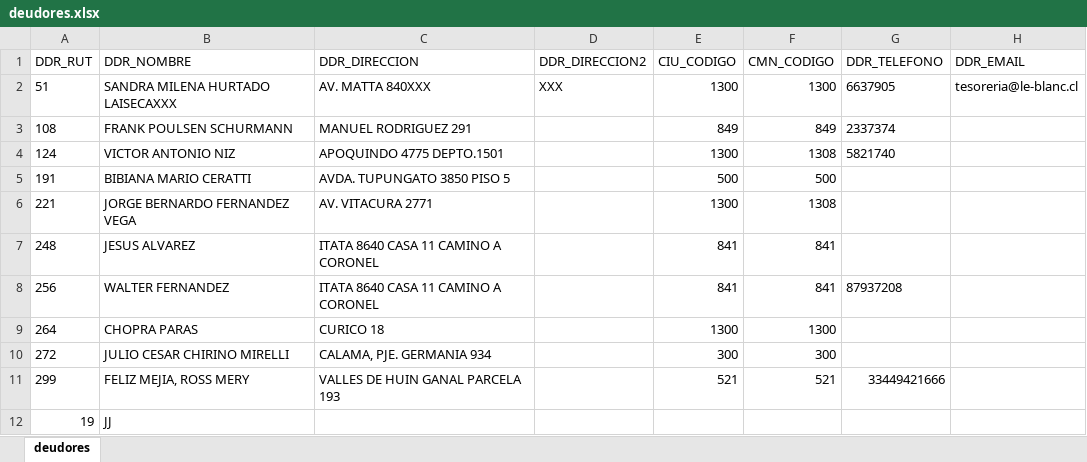
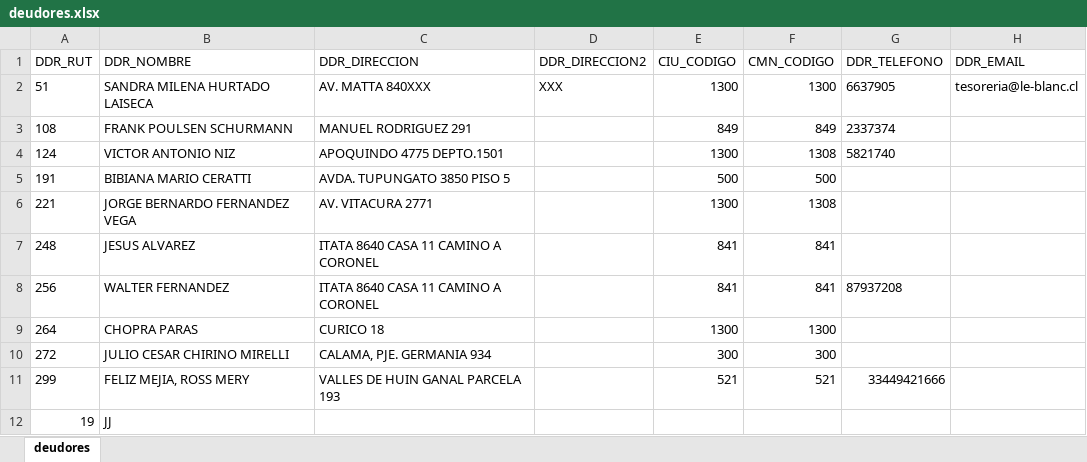
Before and after one commit to jmolinaing/repositorioJ, an Excel workbook: gestion_cobranza/20251229_req17333_Mantenedor_deudores/doc/deudores.xlsx, sheet deudores, drawn as a sheet; only a part is shown; values as stored, in another font and other column widths than the file's, no borders; the diff names each change by its address in the sheet, - before the commit and + after, or states it on an @@ line.

```diff
--- a/gestion_cobranza/20251229_req17333_Mantenedor_deudores/doc/deudores.xlsx (sheet deudores)
+++ b/gestion_cobranza/20251229_req17333_Mantenedor_deudores/doc/deudores.xlsx (sheet deudores)
-B2 (DDR_NOMBRE): SANDRA MILENA HURTADO LAISECAXXX
+B2 (DDR_NOMBRE): SANDRA MILENA HURTADO LAISECA
```
Also changed, not shown: 7 other files.
